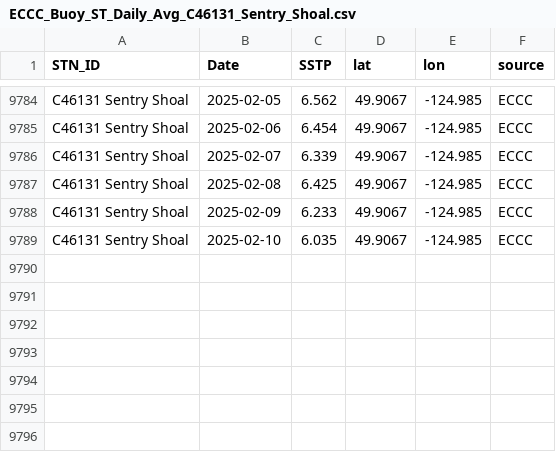
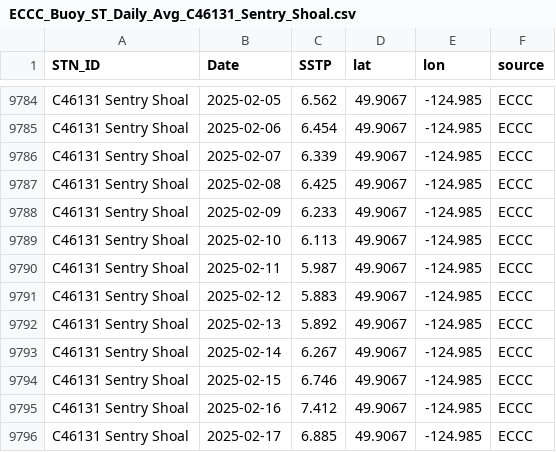
Before and after one commit to IOS-OSD-DPG/Pacific_SST_Monitoring, a CSV file: data/buoy_ST_daily/ECCC_Buoy_ST_Daily_Avg_C46131_Sentry_Shoal.csv, drawn as a sheet; only a part is shown, gaps mark what is left out.

```diff
--- a/data/buoy_ST_daily/ECCC_Buoy_ST_Daily_Avg_C46131_Sentry_Shoal.csv
+++ b/data/buoy_ST_daily/ECCC_Buoy_ST_Daily_Avg_C46131_Sentry_Shoal.csv
@@ -9788,2 +9788,9 @@
 "C46131 Sentry Shoal",2025-02-09,6.233,49.9067,-124.985,"ECCC"
-"C46131 Sentry Shoal",2025-02-10,6.035,49.9067,-124.985,"ECCC"
+"C46131 Sentry Shoal",2025-02-10,6.113,49.9067,-124.985,"ECCC"
+"C46131 Sentry Shoal",2025-02-11,5.987,49.9067,-124.985,"ECCC"
+"C46131 Sentry Shoal",2025-02-12,5.883,49.9067,-124.985,"ECCC"
+"C46131 Sentry Shoal",2025-02-13,5.892,49.9067,-124.985,"ECCC"
+"C46131 Sentry Shoal",2025-02-14,6.267,49.9067,-124.985,"ECCC"
+"C46131 Sentry Shoal",2025-02-15,6.746,49.9067,-124.985,"ECCC"
+"C46131 Sentry Shoal",2025-02-16,7.412,49.9067,-124.985,"ECCC"
+"C46131 Sentry Shoal",2025-02-17,6.885,49.9067,-124.985,"ECCC"
```
Also changed, not shown: data/buoy_ST_daily/ECCC_Buoy_ST_Daily_Avg_C46145_Central_Dixon_Entrance.csv, data/buoy_ST_daily/ECCC_Buoy_ST_Daily_Avg_C46183_N_Hecate_Strait.csv, 36 other files.
